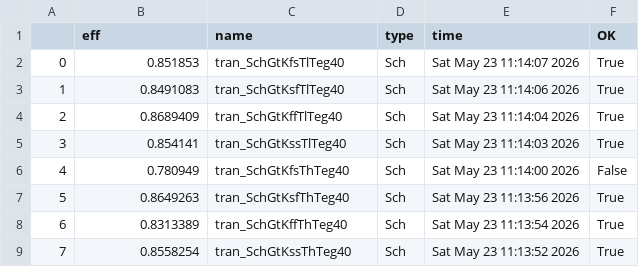
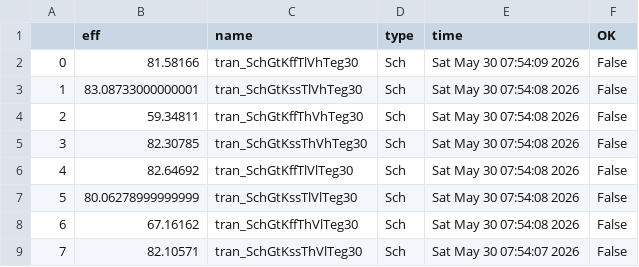
Before and after one commit to analogicus/lelo_svod_sky130A, a CSV file: sim/LELO_SVOD_0V8_BOOST/results/tran_Sch_etc.csv, drawn as a sheet.

```diff
--- a/sim/LELO_SVOD_0V8_BOOST/results/tran_Sch_etc.csv
+++ b/sim/LELO_SVOD_0V8_BOOST/results/tran_Sch_etc.csv
@@ -1,9 +1,9 @@
 ,eff,name,type,time,OK
-0,0.851853,tran_SchGtKfsTlTeg40,Sch,Sat May 23 11:14:07 2026,True
-1,0.8491083,tran_SchGtKsfTlTeg40,Sch,Sat May 23 11:14:06 2026,True
-2,0.8689409,tran_SchGtKffTlTeg40,Sch,Sat May 23 11:14:04 2026,True
-3,0.854141,tran_SchGtKssTlTeg40,Sch,Sat May 23 11:14:03 2026,True
-4,0.780949,tran_SchGtKfsThTeg40,Sch,Sat May 23 11:14:00 2026,False
-5,0.8649263,tran_SchGtKsfThTeg40,Sch,Sat May 23 11:13:56 2026,True
-6,0.8313389,tran_SchGtKffThTeg40,Sch,Sat May 23 11:13:54 2026,True
-7,0.8558254,tran_SchGtKssThTeg40,Sch,Sat May 23 11:13:52 2026,True
+0,81.58166,tran_SchGtKffTlVhTeg30,Sch,Sat May 30 07:54:09 2026,False
+1,83.08733000000001,tran_SchGtKssTlVhTeg30,Sch,Sat May 30 07:54:08 2026,False
+2,59.34811,tran_SchGtKffThVhTeg30,Sch,Sat May 30 07:54:08 2026,False
+3,82.30785,tran_SchGtKssThVhTeg30,Sch,Sat May 30 07:54:08 2026,False
+4,82.64692,tran_SchGtKffTlVlTeg30,Sch,Sat May 30 07:54:08 2026,False
+5,80.06278999999999,tran_SchGtKssTlVlTeg30,Sch,Sat May 30 07:54:08 2026,False
+6,67.16162,tran_SchGtKffThVlTeg30,Sch,Sat May 30 07:54:08 2026,False
+7,82.10571,tran_SchGtKssThVlTeg30,Sch,Sat May 30 07:54:07 2026,False
```
Also changed, not shown: sim/LELO_SVOD_0V8_BOOST/results/tran_Sch_typical.csv, 8 other files.
